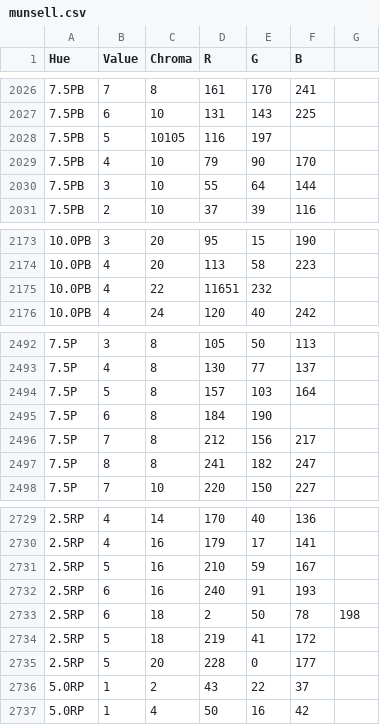
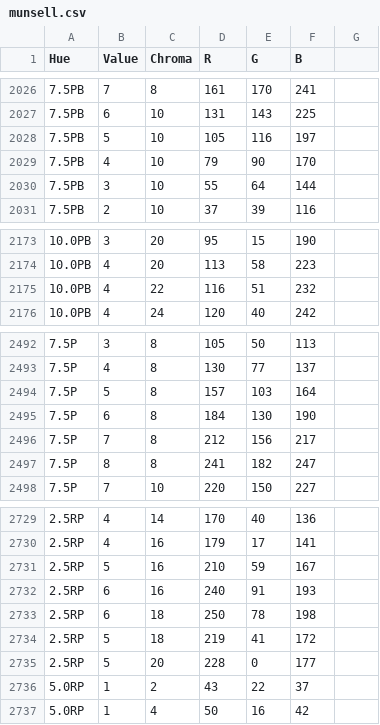
Before and after one commit to cberger2/Munsell-Color-Recognition-App, a CSV file: app/src/main/assets/munsell.csv, drawn as a sheet; only a part is shown, gaps mark what is left out; the diff names each change by its address in the sheet, - before the commit and + after, or states it on an @@ line.

```diff
--- a/app/src/main/assets/munsell.csv
+++ b/app/src/main/assets/munsell.csv
-C2028 (Chroma): 10105
+C2028 (Chroma): 10
-D2028 (R): 116
+D2028 (R): 105
-E2028 (G): 197
+E2028 (G): 116
-F2028 (B): (empty)
+F2028 (B): 197
-D2175 (R): 11651
+D2175 (R): 116
-E2175 (G): 232
+E2175 (G): 51
-F2175 (B): (empty)
+F2175 (B): 232
-E2495 (G): 190
+E2495 (G): 130
-F2495 (B): (empty)
+F2495 (B): 190
-D2733 (R): 2
+D2733 (R): 250
-E2733 (G): 50
+E2733 (G): 78
-F2733 (B): 78
+F2733 (B): 198
-G2733: 198
+G2733: (empty)
```
Also changed, not shown: 1 other file.
